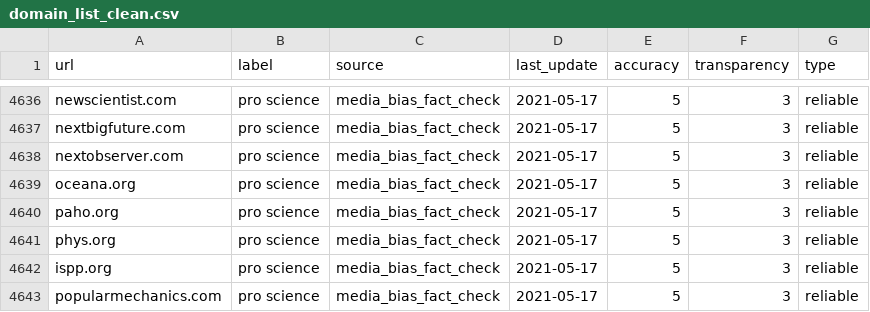
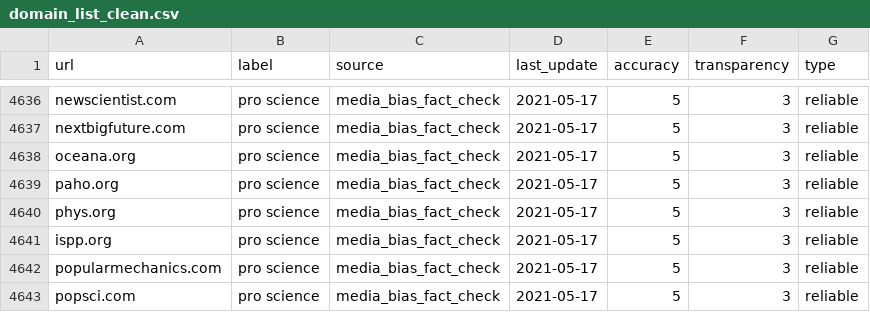
Before and after one commit to Purdue-Innovation-Capstone/browser, a CSV file: domain_list_clean.csv, drawn as a sheet; only a part is shown, gaps mark what is left out; the shorter side is filled out with more unchanged rows; the diff names each change by its address in the sheet, - before the commit and + after, or states it on an @@ line.

Commit message:
Update domain_list_clean.csv

```diff
--- a/domain_list_clean.csv
+++ b/domain_list_clean.csv
-row 4638: nextobserver.com | pro science | media_bias_fact_check | 2021-05-17 | 5 | 3 | reliable
```
